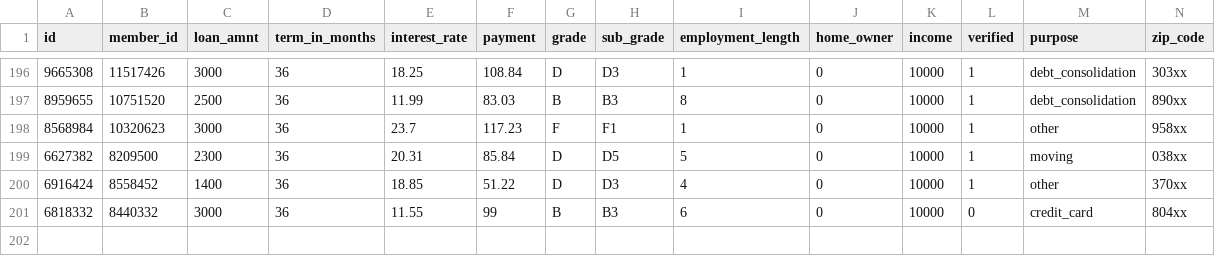
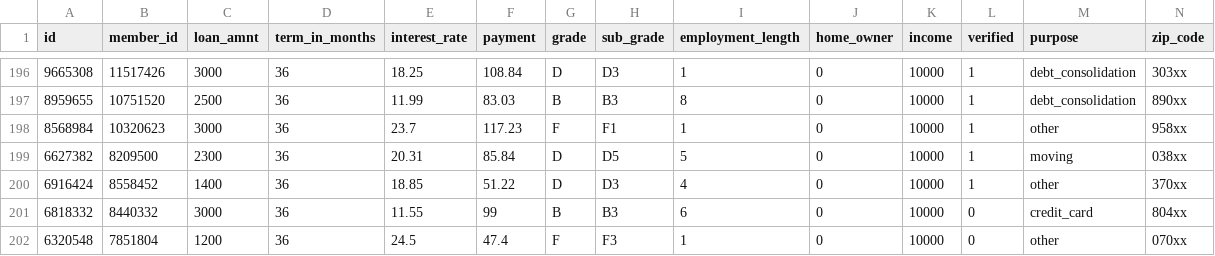
Before and after one commit to justinjm/gcp-bigquery-migration, a CSV file: data/loan_201.csv, drawn as a sheet; only a part is shown, gaps mark what is left out; rows hold the shown columns only; the diff names each change by its address in the sheet, - before the commit and + after, or states it on an @@ line.

Commit message:
renaming/cleaning up input data

```diff
--- a/data/loan_201.csv
+++ b/data/loan_201.csv
+row 202: 6320548 | 7851804 | 1200 | 36 | 24.5 | 47.4 | F | F3 | 1 | 0 | 10000 | 0 | other | 070xx
```
Also changed, not shown: 3 other files.
